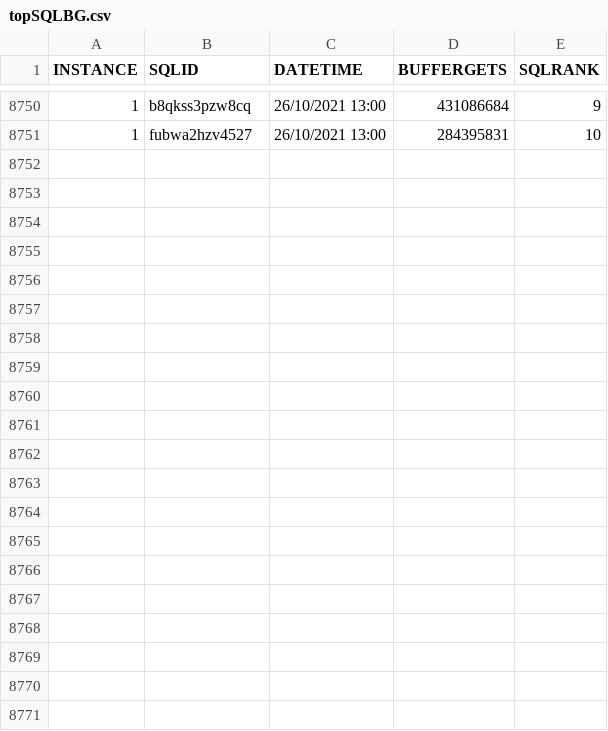
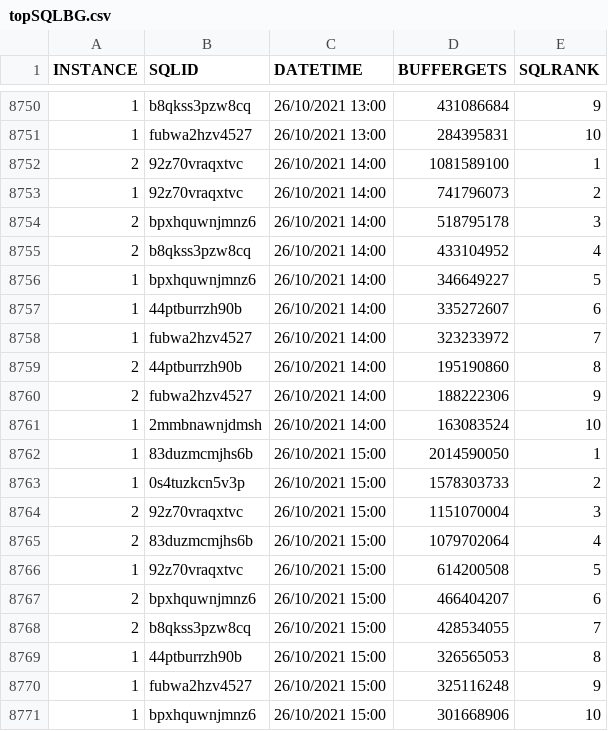
Before and after one commit to unpetee/getocidisks, a CSV file: topSQLBG.csv, drawn as a sheet; only a part is shown, gaps mark what is left out.

```diff
--- a/topSQLBG.csv
+++ b/topSQLBG.csv
@@ -8751 +8751,21 @@ INSTANCE,SQLID,DATETIME,BUFFERGETS,SQLRANK
 1,"fubwa2hzv4527","26/10/2021 13:00",284395831,10
+2,"92z70vraqxtvc","26/10/2021 14:00",1081589100,1
+1,"92z70vraqxtvc","26/10/2021 14:00",741796073,2
+2,"bpxhquwnjmnz6","26/10/2021 14:00",518795178,3
+2,"b8qkss3pzw8cq","26/10/2021 14:00",433104952,4
+1,"bpxhquwnjmnz6","26/10/2021 14:00",346649227,5
+1,"44ptburrzh90b","26/10/2021 14:00",335272607,6
+1,"fubwa2hzv4527","26/10/2021 14:00",323233972,7
+2,"44ptburrzh90b","26/10/2021 14:00",195190860,8
+2,"fubwa2hzv4527","26/10/2021 14:00",188222306,9
+1,"2mmbnawnjdmsh","26/10/2021 14:00",163083524,10
+1,"83duzmcmjhs6b","26/10/2021 15:00",2014590050,1
+1,"0s4tuzkcn5v3p","26/10/2021 15:00",1578303733,2
+2,"92z70vraqxtvc","26/10/2021 15:00",1151070004,3
+2,"83duzmcmjhs6b","26/10/2021 15:00",1079702064,4
+1,"92z70vraqxtvc","26/10/2021 15:00",614200508,5
+2,"bpxhquwnjmnz6","26/10/2021 15:00",466404207,6
+2,"b8qkss3pzw8cq","26/10/2021 15:00",428534055,7
+1,"44ptburrzh90b","26/10/2021 15:00",326565053,8
+1,"fubwa2hzv4527","26/10/2021 15:00",325116248,9
+1,"bpxhquwnjmnz6","26/10/2021 15:00",301668906,10
```
Also changed, not shown: memoryusage.csv, topSQLs.csv, 10 other files.
